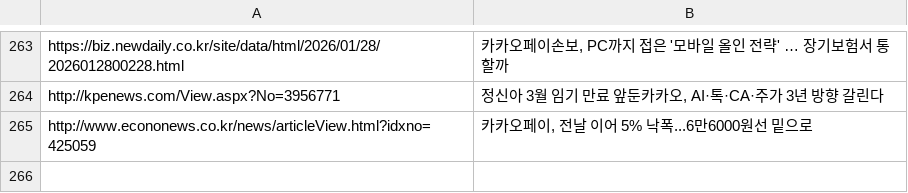
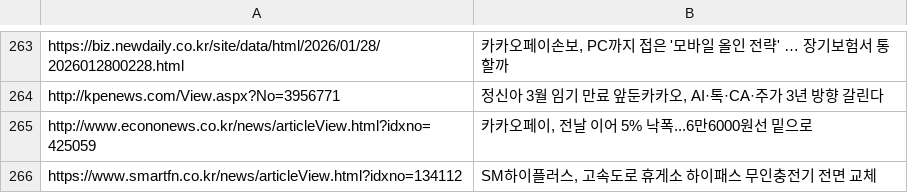
Before and after one commit to dhlee13147-lang/my-news-bot, a CSV file: sent_news.csv, drawn as a sheet; only a part is shown, gaps mark what is left out; the diff names each change by its address in the sheet, - before the commit and + after, or states it on an @@ line.

```diff
--- a/sent_news.csv
+++ b/sent_news.csv
+row 266: https://www.smartfn.co.kr/news/articleView.html?idxno=134112 | SM하이플러스, 고속도로 휴게소 하이패스 무인충전기 전면 교체
```
